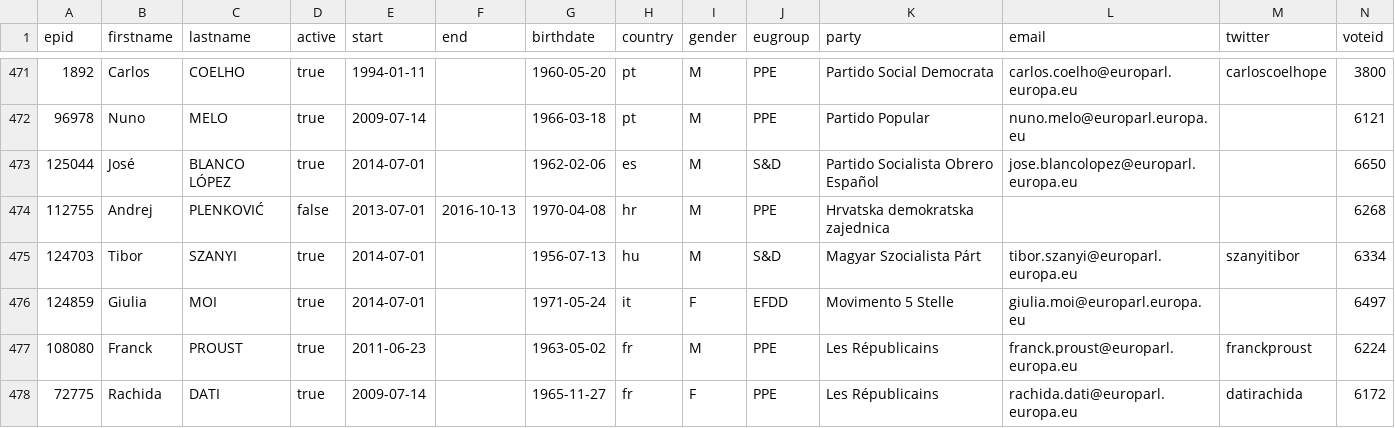
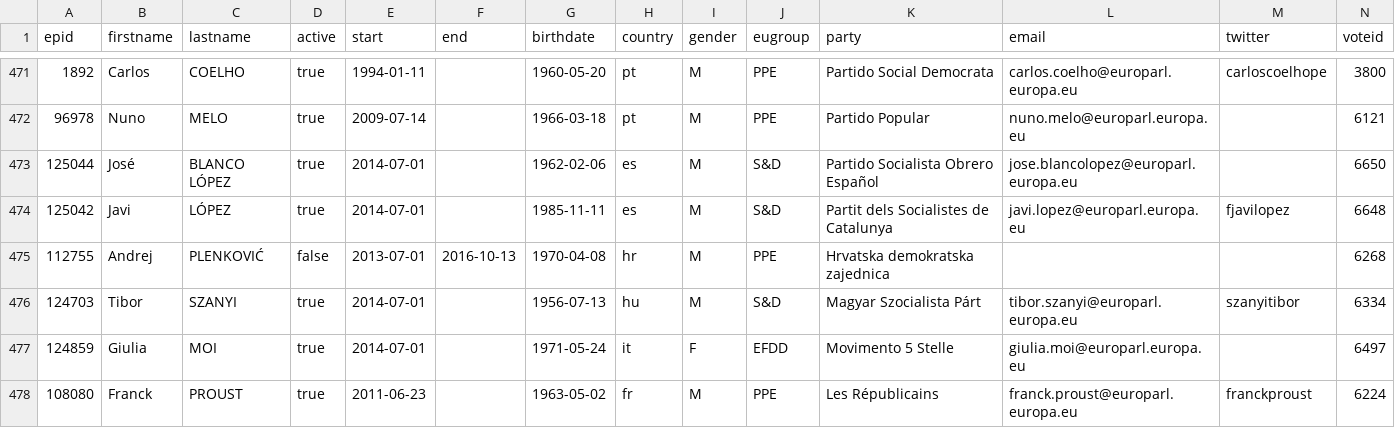
Before and after one commit to TechToThePeople/parlparse, a CSV file: data/meps.csv, drawn as a sheet; only a part is shown, gaps mark what is left out; the shorter side is filled out with more unchanged rows.

Commit message:
add the last lopez

```diff
--- a/data/meps.csv
+++ b/data/meps.csv
@@ -473,2 +473,3 @@ epid,firstname,lastname,active,start,end,birthdate,country,gender,eugroup,party,
 125044,José,BLANCO LÓPEZ,true,2014-07-01,,1962-02-06,es,M,S&D,Partido Socialista Obrero Español,jose.blancolopez@europarl.europa.eu,,6650
+125042,Javi,LÓPEZ,true,2014-07-01,,1985-11-11,es,M,S&D,Partit dels Socialistes de Catalunya,javi.lopez@europarl.europa.eu,fjavilopez,6648
 112755,Andrej,PLENKOVIĆ,false,2013-07-01,2016-10-13,1970-04-08,hr,M,PPE,Hrvatska demokratska zajednica,,,6268
```
Also changed, not shown: data/mepidmatch.csv, 1 other file.
